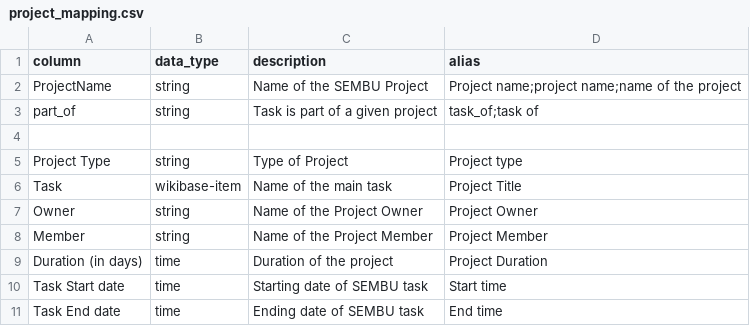
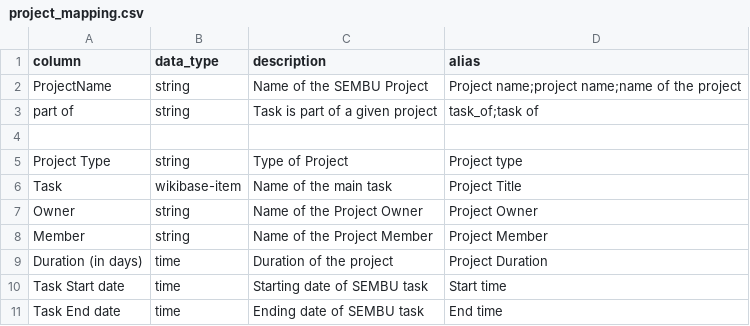
Before and after one commit to mohammadzainabbas/wikibase-nttdata, a CSV file: data/project_mapping.csv, drawn as a sheet.

Commit message:
Minor change

```diff
--- a/data/project_mapping.csv
+++ b/data/project_mapping.csv
@@ -2,3 +2,3 @@
 ProjectName,string,Name of the SEMBU Project,Project name;project name;name of the project
-part_of,string,Task is part of a given project,task_of;task of
+part of,string,Task is part of a given project,task_of;task of
 
```
